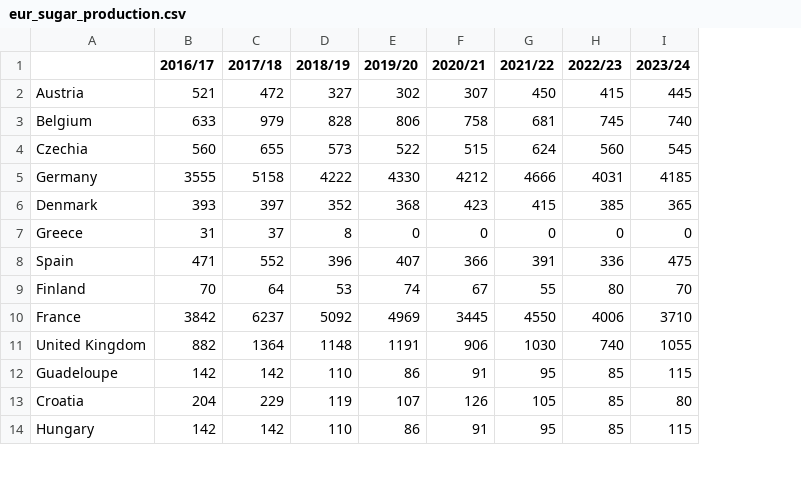
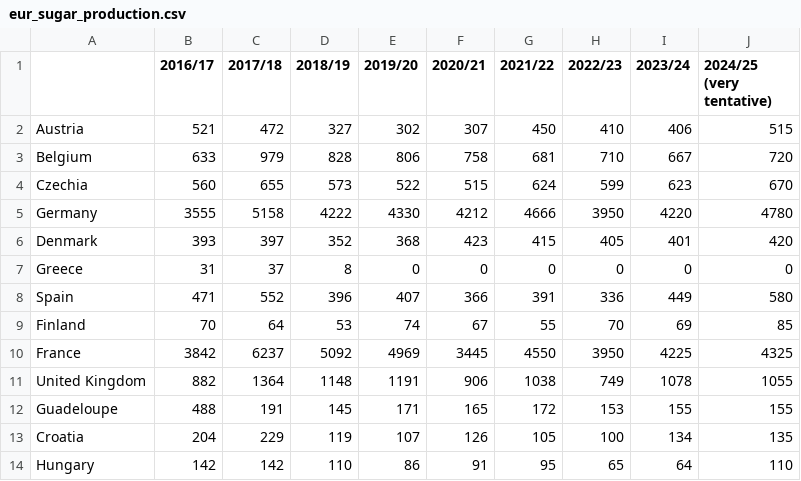
Before and after one commit to hoolio61/data, a CSV file: eur_sugar_production.csv, drawn as a sheet; only a part is shown; the diff covers the shown part only; the diff names each change by its address in the sheet, - before the commit and + after, or states it on an @@ line.

Commit message:
Add files via upload

```diff
--- a/eur_sugar_production.csv
+++ b/eur_sugar_production.csv
+column J (2024/25 (very tentative)), rows 2-14: 515 | 720 | 670 | 4780 | 420 | 0 | 580 | 85 | 4325 | 1055 | 155 | 135 | 110
-H2 (2022/23): 415
+H2 (2022/23): 410
-I2 (2023/24): 445
+I2 (2023/24): 406
-H3 (2022/23): 745
+H3 (2022/23): 710
-I3 (2023/24): 740
+I3 (2023/24): 667
-H4 (2022/23): 560
+H4 (2022/23): 599
-I4 (2023/24): 545
+I4 (2023/24): 623
-H5 (2022/23): 4031
+H5 (2022/23): 3950
-I5 (2023/24): 4185
+I5 (2023/24): 4220
-H6 (2022/23): 385
+H6 (2022/23): 405
-I6 (2023/24): 365
+I6 (2023/24): 401
-I8 (2023/24): 475
+I8 (2023/24): 449
-H9 (2022/23): 80
+H9 (2022/23): 70
-I9 (2023/24): 70
+I9 (2023/24): 69
-H10 (2022/23): 4006
+H10 (2022/23): 3950
-I10 (2023/24): 3710
+I10 (2023/24): 4225
-G11 (2021/22): 1030
+G11 (2021/22): 1038
-H11 (2022/23): 740
+H11 (2022/23): 749
-I11 (2023/24): 1055
+I11 (2023/24): 1078
-B12 (2016/17): 142
+B12 (2016/17): 488
-C12 (2017/18): 142
+C12 (2017/18): 191
-D12 (2018/19): 110
+D12 (2018/19): 145
-E12 (2019/20): 86
+E12 (2019/20): 171
-F12 (2020/21): 91
+F12 (2020/21): 165
-G12 (2021/22): 95
+G12 (2021/22): 172
-H12 (2022/23): 85
+H12 (2022/23): 153
-I12 (2023/24): 115
+I12 (2023/24): 155
-H13 (2022/23): 85
+H13 (2022/23): 100
-I13 (2023/24): 80
+I13 (2023/24): 134
-H14 (2022/23): 85
+H14 (2022/23): 65
-I14 (2023/24): 115
+I14 (2023/24): 64
```
Also changed, not shown: 21 edited cells elsewhere in this file.
